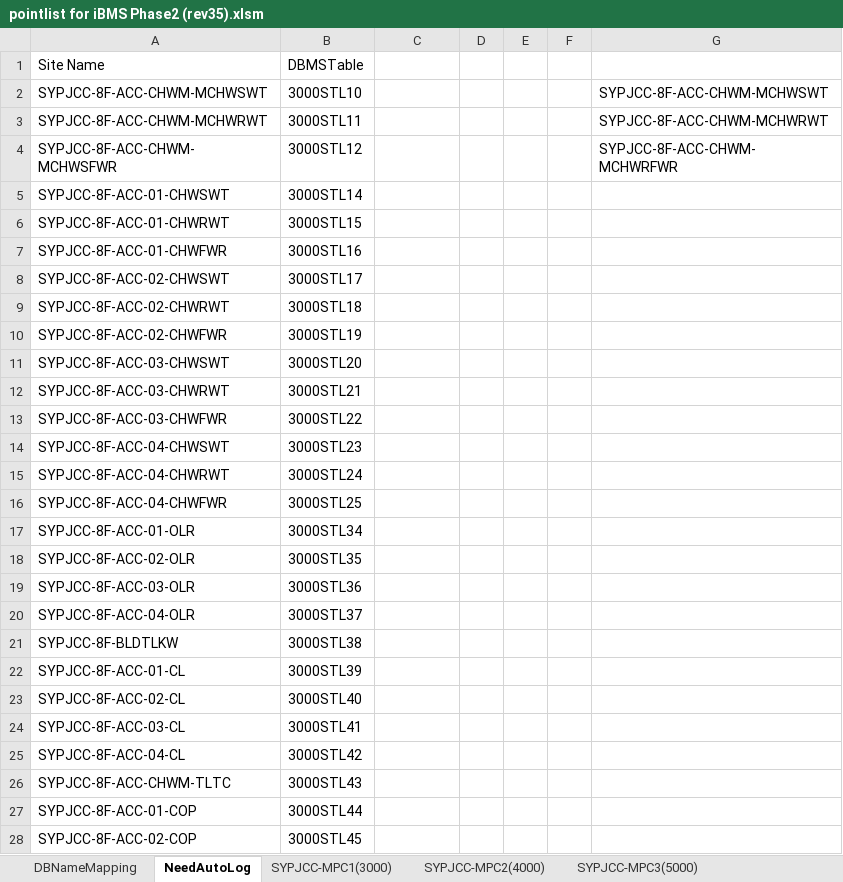
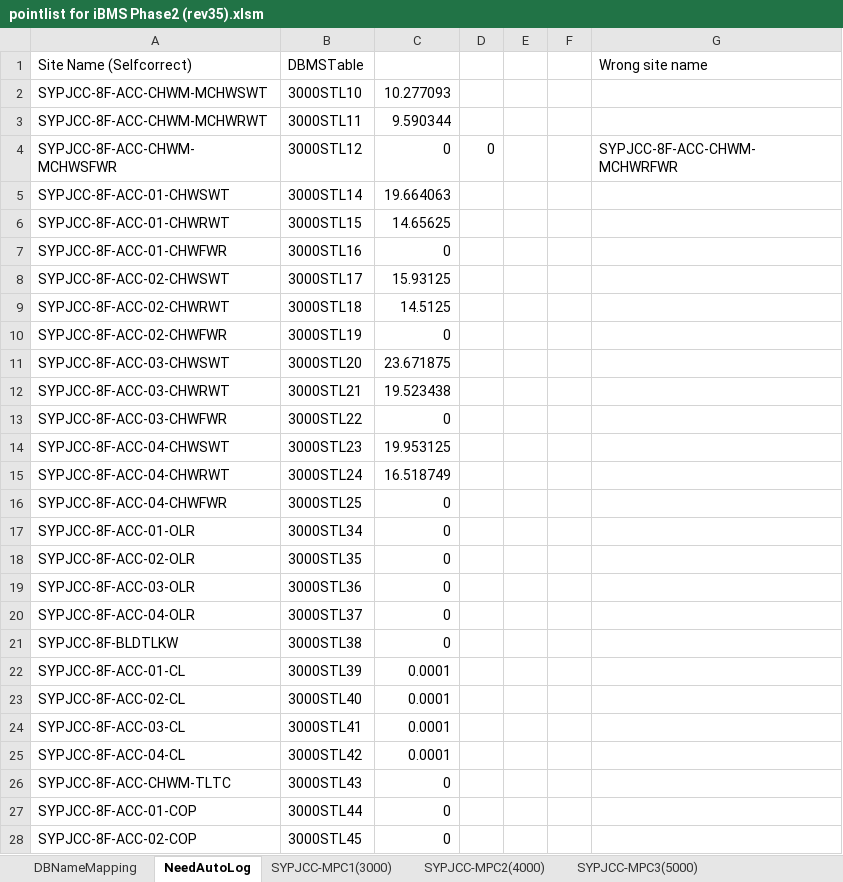
Before and after one commit to pangchunhei/PowerPeg-SQLtoCSV-WindowsSoftware, an Excel workbook: pointlist for iBMS Phase2 (rev35).xlsm, sheet NeedAutoLog, drawn as a sheet; only a part is shown; values as stored, in another font and other column widths than the file's, no borders; removed rows and columns are numbered as before the commit, all else as after; the diff covers the shown part only; the diff names each change by its address in the sheet, - before the commit and + after, or states it on an @@ line.

```diff
--- a/pointlist for iBMS Phase2 (rev35).xlsm (sheet NeedAutoLog)
+++ b/pointlist for iBMS Phase2 (rev35).xlsm (sheet NeedAutoLog)
-row 1: Site Name | DBMSTable
+row 1: Site Name (Selfcorrect) | DBMSTable |  |  |  |  | Wrong site name
-C2: (empty)
+C2: 10.277093
-G2: SYPJCC-8F-ACC-CHWM-MCHWSWT
+G2: (empty)
-C3: (empty)
+C3: 9.590344
-G3: SYPJCC-8F-ACC-CHWM-MCHWRWT
+G3: (empty)
-C4: (empty)
+C4: 0
-D4: (empty)
+D4: 0
-C5: (empty)
+C5: 19.664063
-C6: (empty)
+C6: 14.65625
-C7: (empty)
+C7: 0
-C8: (empty)
+C8: 15.93125
-C9: (empty)
+C9: 14.5125
-C10: (empty)
+C10: 0
-C11: (empty)
+C11: 23.671875
-C12: (empty)
+C12: 19.523438
-C13: (empty)
+C13: 0
-C14: (empty)
+C14: 19.953125
-C15: (empty)
+C15: 16.518749
-C16:C21: (empty)
+C16:C21: 0
-C22:C25: (empty)
+C22:C25: 0.0001
-C26:C28: (empty)
+C26:C28: 0
```
Also changed, not shown: 75 edited cells elsewhere in this sheet, 38 other files.
